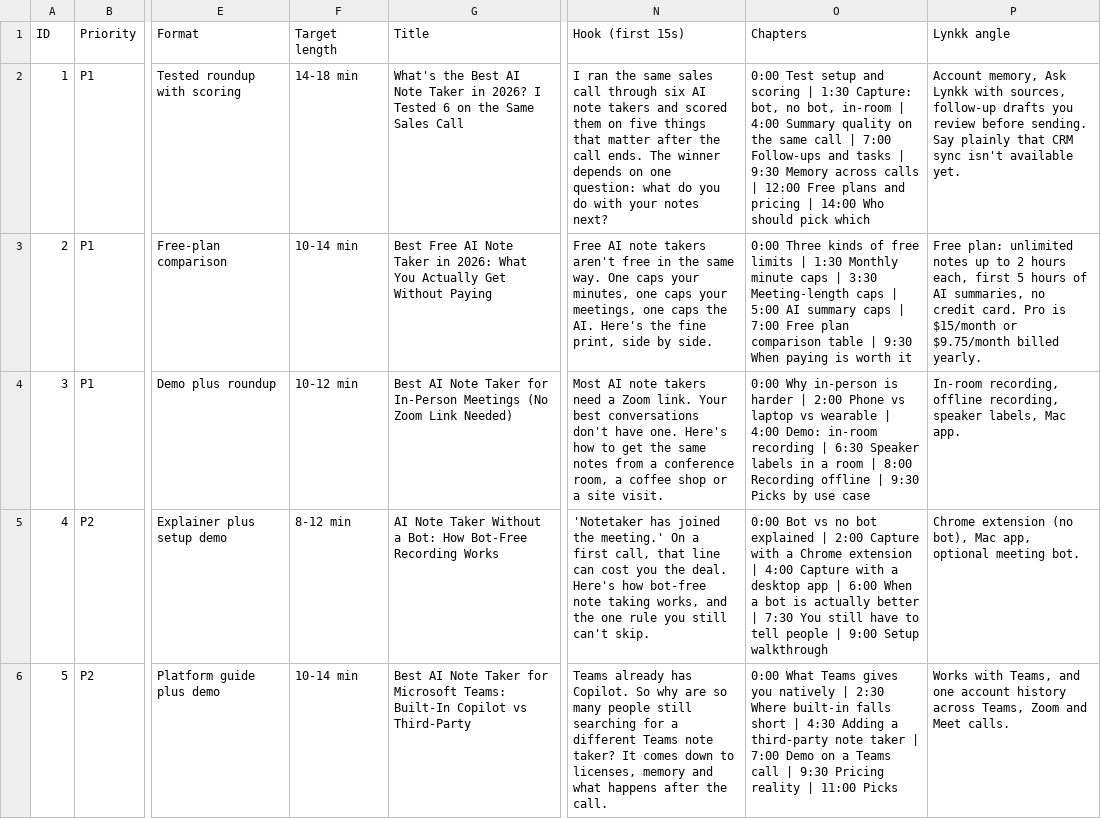
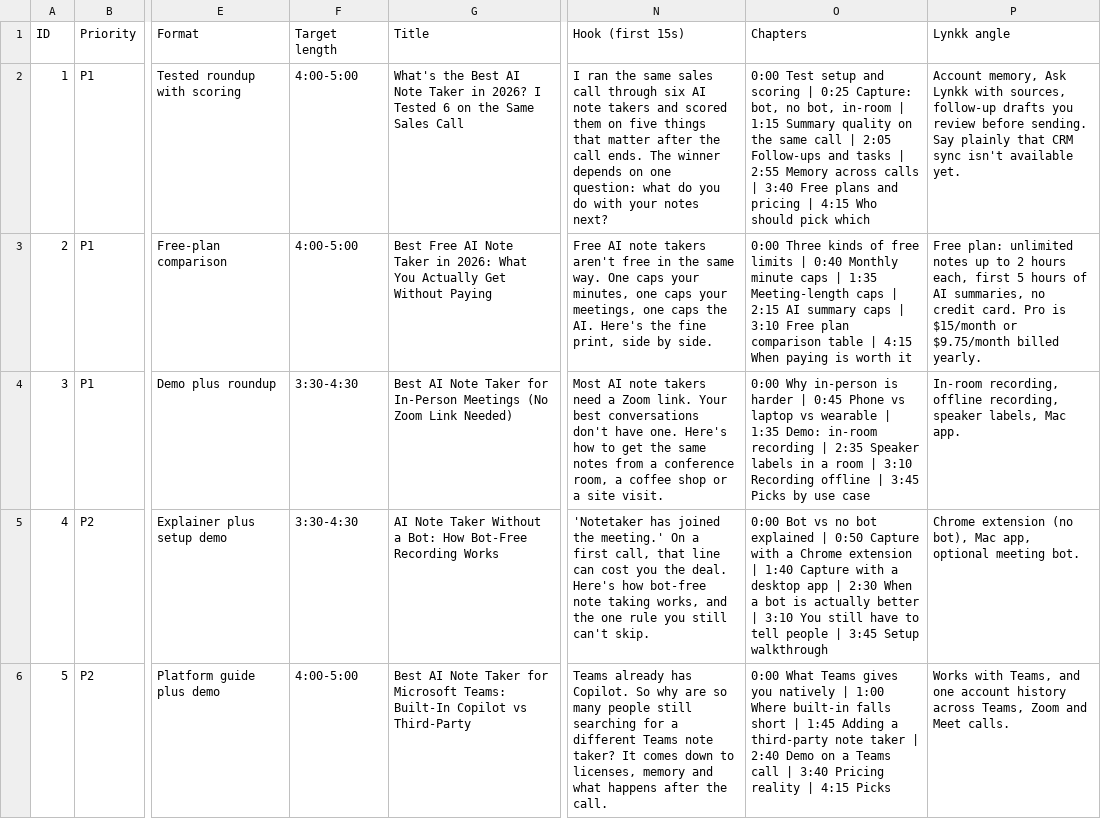
Before and after one commit to lynkkai/claude, a CSV file: video/lynkk-youtube-longform-topics.csv, drawn as a sheet; only a part is shown, gaps mark what is left out; the diff covers the shown part only; the diff names each change by its address in the sheet, - before the commit and + after, or states it on an @@ line.

```diff
--- a/video/lynkk-youtube-longform-topics.csv
+++ b/video/lynkk-youtube-longform-topics.csv
-F2 (Target length): 14-18 min
+F2 (Target length): 4:00-5:00
-O2 (Chapters): …scoring | 1:30 Capture: bot, no bot, in-room | 4:00 Summary quality on the same call | 7:00 Follow-ups and tasks | 9:30 Memory across calls | 12:00 Free plans and pricing | 14:00 Who should…
+O2 (Chapters): …scoring | 0:25 Capture: bot, no bot, in-room | 1:15 Summary quality on the same call | 2:05 Follow-ups and tasks | 2:55 Memory across calls | 3:40 Free plans and pricing | 4:15 Who should…
-F3 (Target length): 10-14 min
+F3 (Target length): 4:00-5:00
-O3 (Chapters): …limits | 1:30 Monthly minute caps | 3:30 Meeting-length caps | 5:00 AI summary caps | 7:00 Free plan comparison table | 9:30 When paying…
+O3 (Chapters): …limits | 0:40 Monthly minute caps | 1:35 Meeting-length caps | 2:15 AI summary caps | 3:10 Free plan comparison table | 4:15 When paying…
-F4 (Target length): 10-12 min
+F4 (Target length): 3:30-4:30
-O4 (Chapters): …harder | 2:00 Phone vs laptop vs wearable | 4:00 Demo: in-room recording | 6:30 Speaker labels in a room | 8:00 Recording offline | 9:30 Picks by…
+O4 (Chapters): …harder | 0:45 Phone vs laptop vs wearable | 1:35 Demo: in-room recording | 2:35 Speaker labels in a room | 3:10 Recording offline | 3:45 Picks by…
-F5 (Target length): 8-12 min
+F5 (Target length): 3:30-4:30
-O5 (Chapters): …explained | 2:00 Capture with a Chrome extension | 4:00 Capture with a desktop app | 6:00 When a bot is actually better | 7:30 You still have to tell people | 9:00 Setup walkthrough
+O5 (Chapters): …explained | 0:50 Capture with a Chrome extension | 1:40 Capture with a desktop app | 2:30 When a bot is actually better | 3:10 You still have to tell people | 3:45 Setup walkthrough
-F6 (Target length): 10-14 min
+F6 (Target length): 4:00-5:00
-O6 (Chapters): …natively | 2:30 Where built-in falls short | 4:30 Adding a third-party note taker | 7:00 Demo on a Teams call | 9:30 Pricing reality | 11:00 Picks
+O6 (Chapters): …natively | 1:00 Where built-in falls short | 1:45 Adding a third-party note taker | 2:40 Demo on a Teams call | 3:40 Pricing reality | 4:15 Picks
```
Also changed, not shown: 50 edited cells elsewhere in this file, 1 other file.
